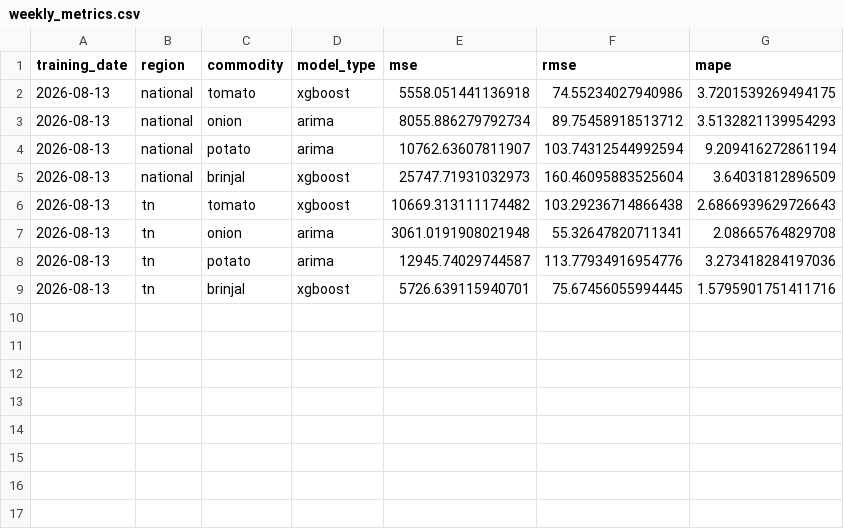
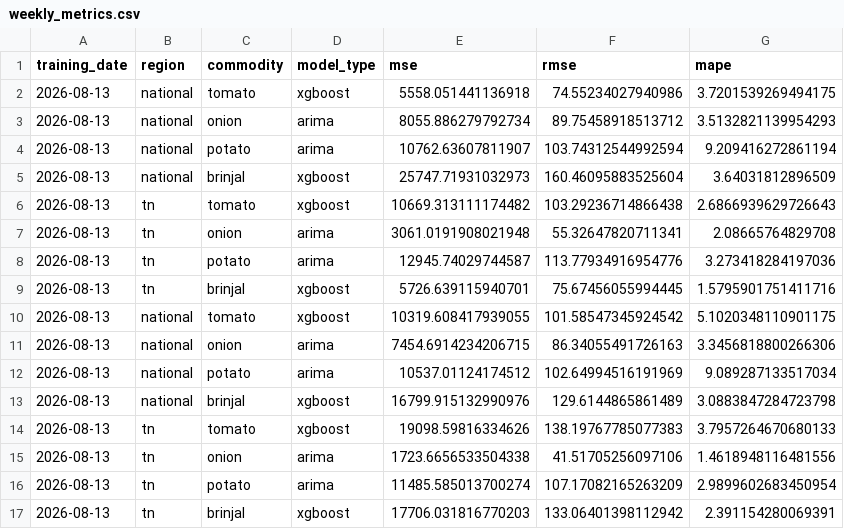
Before and after one commit to JuliusDude/crofu-web, a CSV file: workers/logs/weekly_metrics.csv, drawn as a sheet.

Commit message:
Optimize weekly predictor to retrain and save best models only

```diff
--- a/workers/logs/weekly_metrics.csv
+++ b/workers/logs/weekly_metrics.csv
@@ -9 +9,9 @@ training_date,region,commodity,model_type,mse,rmse,mape
 2026-08-13,tn,brinjal,xgboost,5726.639115940701,75.67456055994445,1.5795901751411716
+2026-08-13,national,tomato,xgboost,10319.608417939055,101.58547345924542,5.1020348110901175
+2026-08-13,national,onion,arima,7454.6914234206715,86.34055491726163,3.3456818800266306
+2026-08-13,national,potato,arima,10537.01124174512,102.64994516191969,9.089287133517034
+2026-08-13,national,brinjal,xgboost,16799.915132990976,129.6144865861489,3.0883847284723798
+2026-08-13,tn,tomato,xgboost,19098.59816334626,138.19767785077383,3.7957264670680133
+2026-08-13,tn,onion,arima,1723.6656533504338,41.51705256097106,1.4618948116481556
+2026-08-13,tn,potato,arima,11485.585013700274,107.17082165263209,2.9899602683450954
+2026-08-13,tn,brinjal,xgboost,17706.031816770203,133.06401398112942,2.391154280069391
```
Also changed, not shown: 10 other files.
